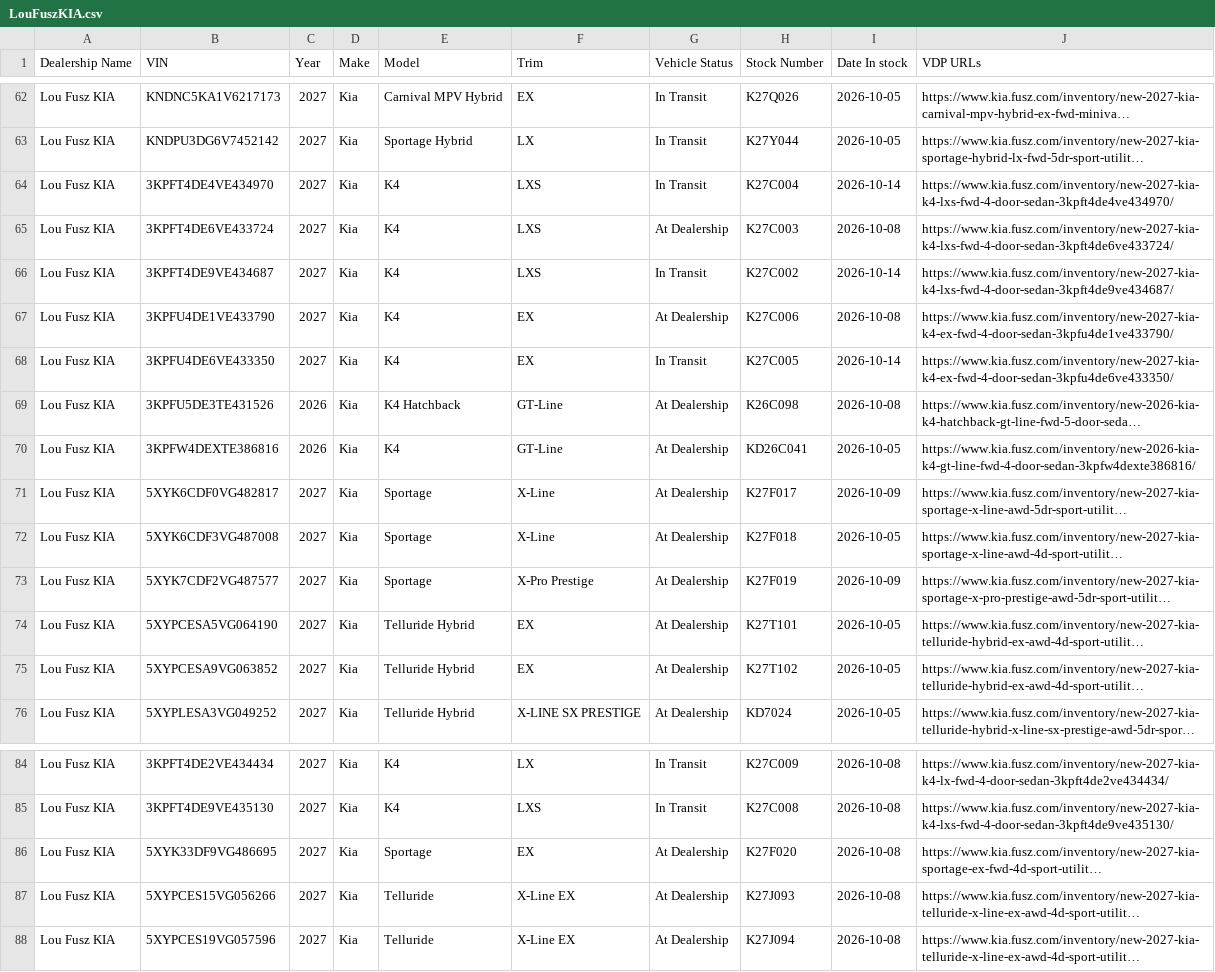
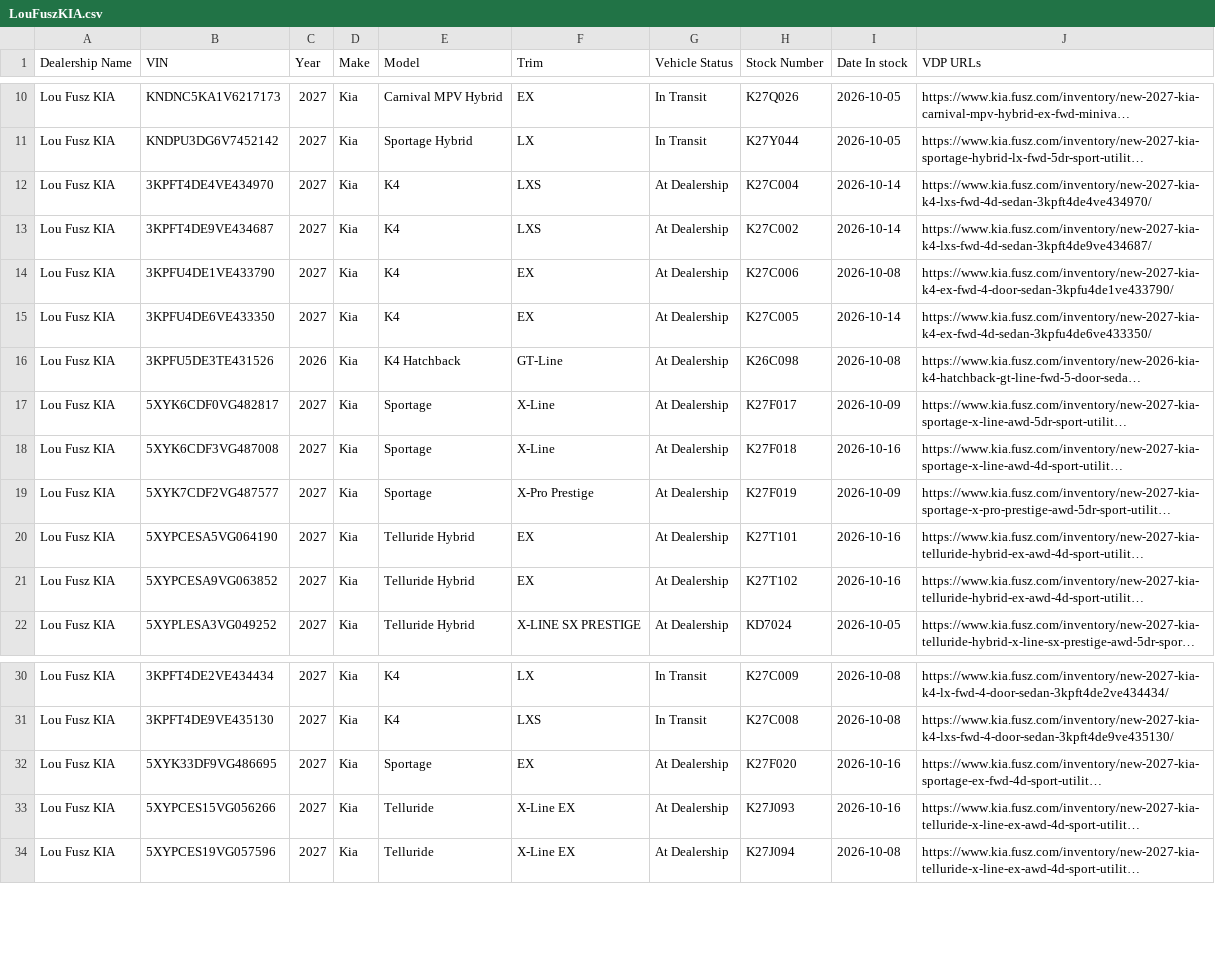
Before and after one commit to JnuruFusz/-lou-fusz-2027-model-pipeline, a CSV file: data/LouFuszKIA.csv, drawn as a sheet; only a part is shown, gaps mark what is left out; long unchanged cells end in …; removed rows and columns are numbered as before the commit, all else as after; the diff covers the shown part only; the diff names each change by its address in the sheet, - before the commit and + after, or states it on an @@ line.

```diff
--- a/data/LouFuszKIA.csv
+++ b/data/LouFuszKIA.csv
-G12 (Vehicle Status): In Transit
+G12 (Vehicle Status): At Dealership
-J12 (VDP URLs): https://www.kia.fusz.com/inventory/new-2027-kia-k4-lxs-fwd-4-door-sedan-3kpft4de4ve434970/
+J12 (VDP URLs): https://www.kia.fusz.com/inventory/new-2027-kia-k4-lxs-fwd-4d-sedan-3kpft4de4ve434970/
-row 65: Lou Fusz KIA | 3KPFT4DE6VE433724 | 2027 | Kia | K4 | LXS | At Dealership | K27C003 | 2026-10-08 | https://www.kia.fusz.com/inventory/new-2027-kia-k4-lxs-fwd-4-door-sedan-3kpft4de6ve433724/
-G13 (Vehicle Status): In Transit
+G13 (Vehicle Status): At Dealership
-J13 (VDP URLs): https://www.kia.fusz.com/inventory/new-2027-kia-k4-lxs-fwd-4-door-sedan-3kpft4de9ve434687/
+J13 (VDP URLs): https://www.kia.fusz.com/inventory/new-2027-kia-k4-lxs-fwd-4d-sedan-3kpft4de9ve434687/
-G15 (Vehicle Status): In Transit
+G15 (Vehicle Status): At Dealership
-J15 (VDP URLs): https://www.kia.fusz.com/inventory/new-2027-kia-k4-ex-fwd-4-door-sedan-3kpfu4de6ve433350/
+J15 (VDP URLs): https://www.kia.fusz.com/inventory/new-2027-kia-k4-ex-fwd-4d-sedan-3kpfu4de6ve433350/
-row 70: Lou Fusz KIA | 3KPFW4DEXTE386816 | 2026 | Kia | K4 | GT-Line | At Dealership | KD26C041 | 2026-10-05 | https://www.kia.fusz.com/inventory/new-2026-kia-k4-gt-line-fwd-4-door-sedan-3kpfw4dexte386816/
-I18 (Date In stock): 2026-10-05
+I18 (Date In stock): 2026-10-16
-I20:I21 (Date In stock): 2026-10-05
+I20:I21 (Date In stock): 2026-10-16
-I32:I33 (Date In stock): 2026-10-08
+I32:I33 (Date In stock): 2026-10-16
```
Also changed, not shown: 2 added rows, 3 removed rows, 104 moved rows and 6 edited cells elsewhere in this file, data/KIAEvansville.csv, data/KIAMoline.csv, 14 other files.
